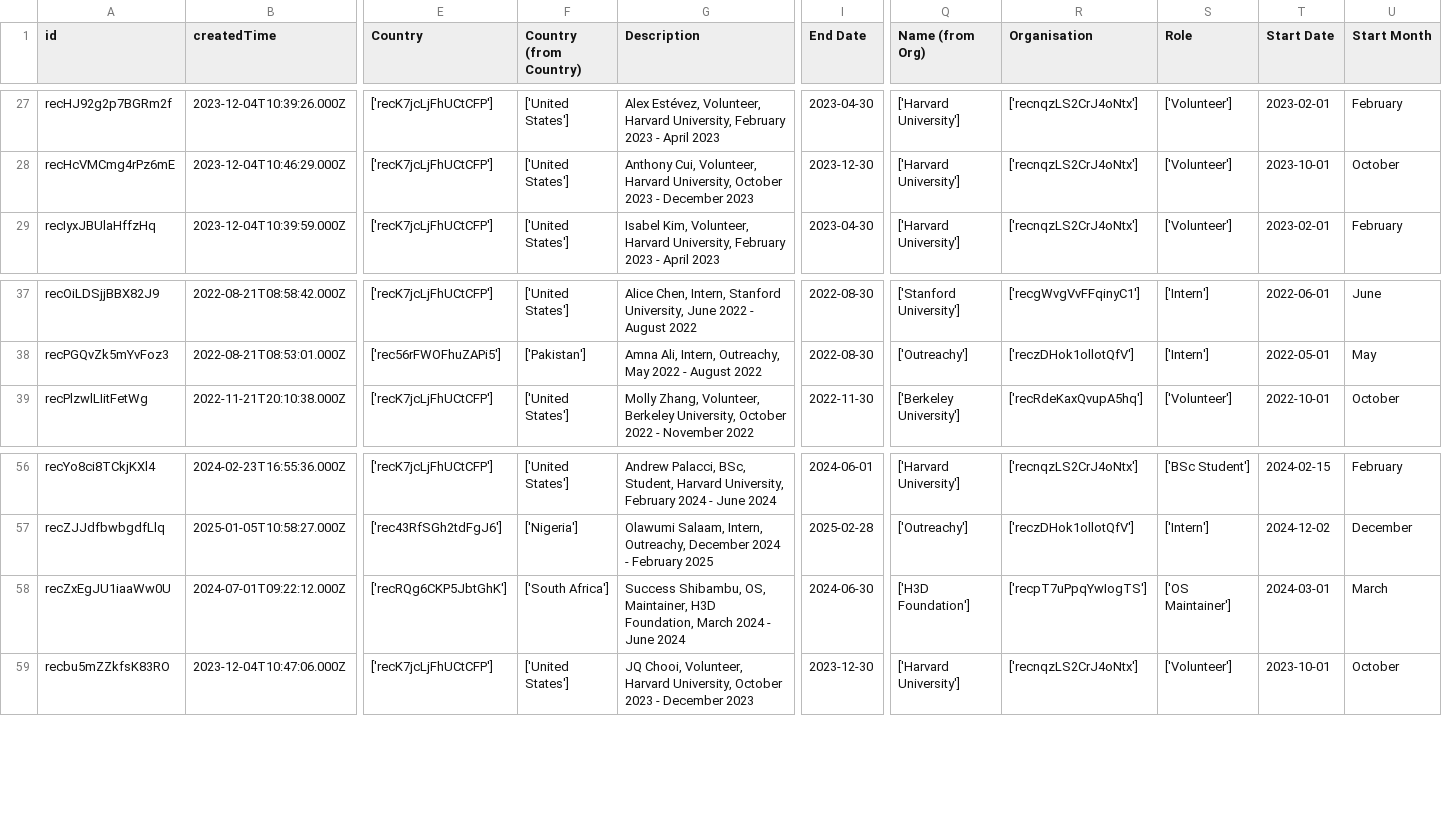
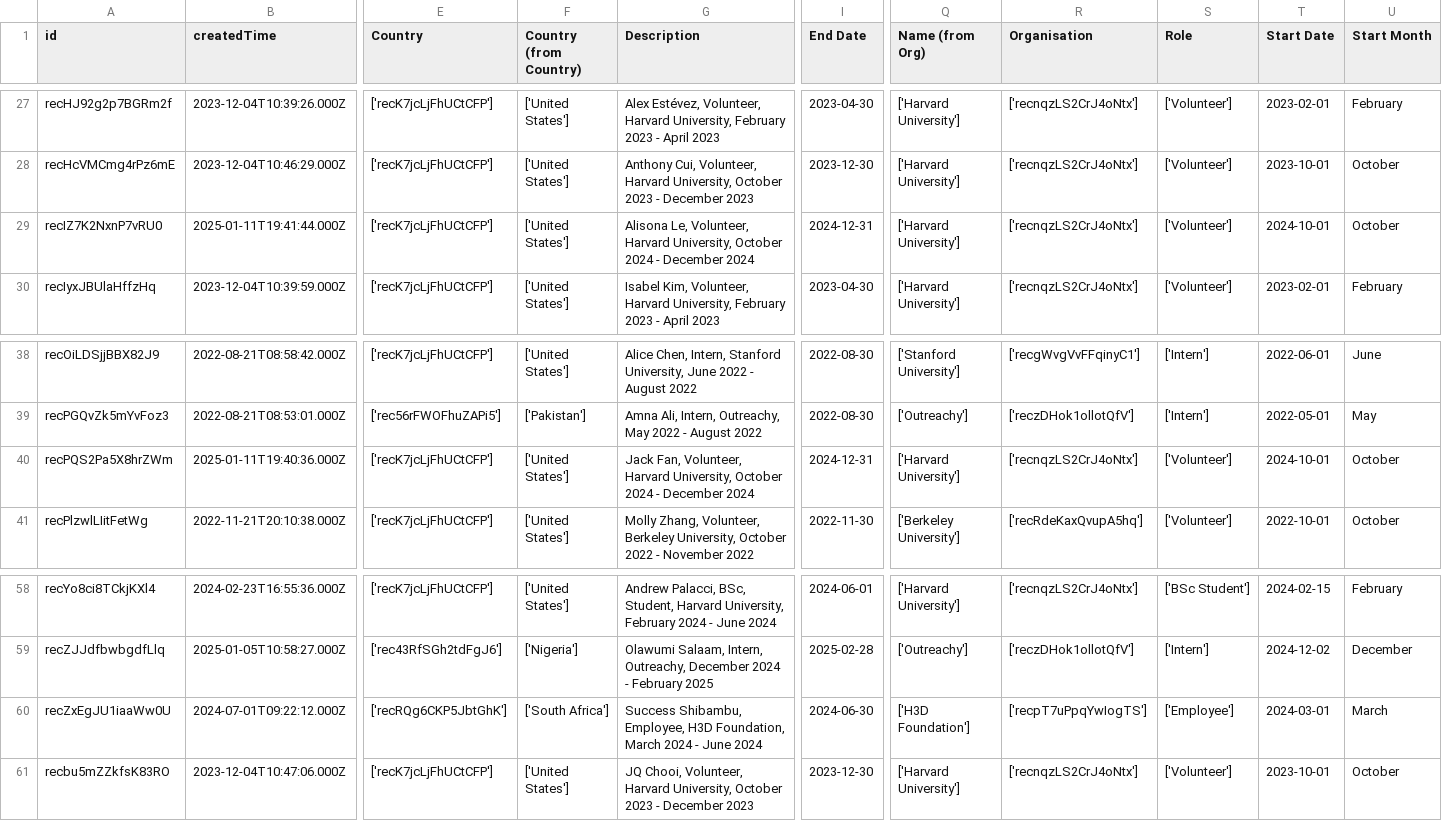
Before and after one commit to ersilia-os/ersilia-stats, a CSV file: data/Community.csv, drawn as a sheet; only a part is shown, gaps mark what is left out; addresses are those after the commit; rows hold the shown columns only; the diff names each change by its address in the sheet, - before the commit and + after, or states it on an @@ line.

```diff
--- a/data/Community.csv
+++ b/data/Community.csv
+row 29: recIZ7K2NxnP7vRU0 | 2025-01-11T19:41:44.000Z | ['recK7jcLjFhUCtCFP'] | ['United States'] | Alisona Le, Volunteer, Harvard University, October 2024 - December 2024 | 2024-12-31 | ['Harvard University'] | ['recnqzLS2CrJ4oNtx'] | ['Volunteer'] | 2024-10-01 | October
+row 40: recPQS2Pa5X8hrZWm | 2025-01-11T19:40:36.000Z | ['recK7jcLjFhUCtCFP'] | ['United States'] | Jack Fan, Volunteer, Harvard University, October 2024 - December 2024 | 2024-12-31 | ['Harvard University'] | ['recnqzLS2CrJ4oNtx'] | ['Volunteer'] | 2024-10-01 | October
-G60 (Description): Success Shibambu, OS, Maintainer, H3D Foundation,…
+G60 (Description): Success Shibambu, Employee, H3D Foundation,…
-S60 (Role): ['OS Maintainer']
+S60 (Role): ['Employee']
```
Also changed, not shown: data/Contacts.csv, data/Countries.csv, 8 other files.
